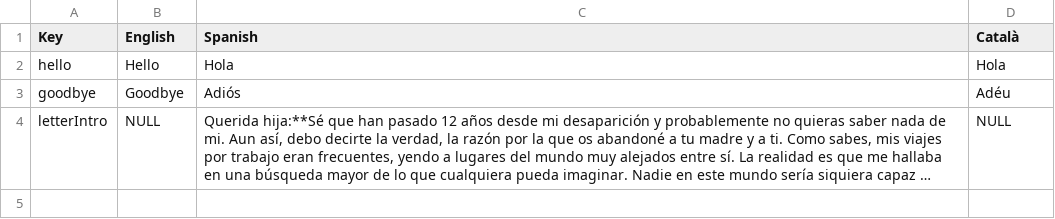
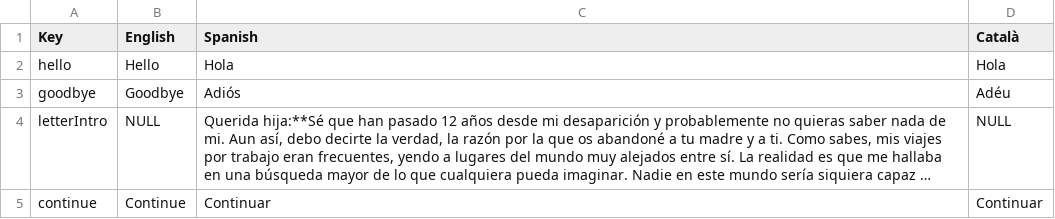
Before and after one commit to ToniAboutElise/FirstPersonPuzzle, a CSV file: Assets/Resources/Localization/Localization.csv, drawn as a sheet; long unchanged cells end in …; the diff names each change by its address in the sheet, - before the commit and + after, or states it on an @@ line.

Commit message:
Implements localization for continue button

```diff
--- a/Assets/Resources/Localization/Localization.csv
+++ b/Assets/Resources/Localization/Localization.csv
+row 5: continue | Continue | Continuar | Continuar
```
Also changed, not shown: 4 other files.
